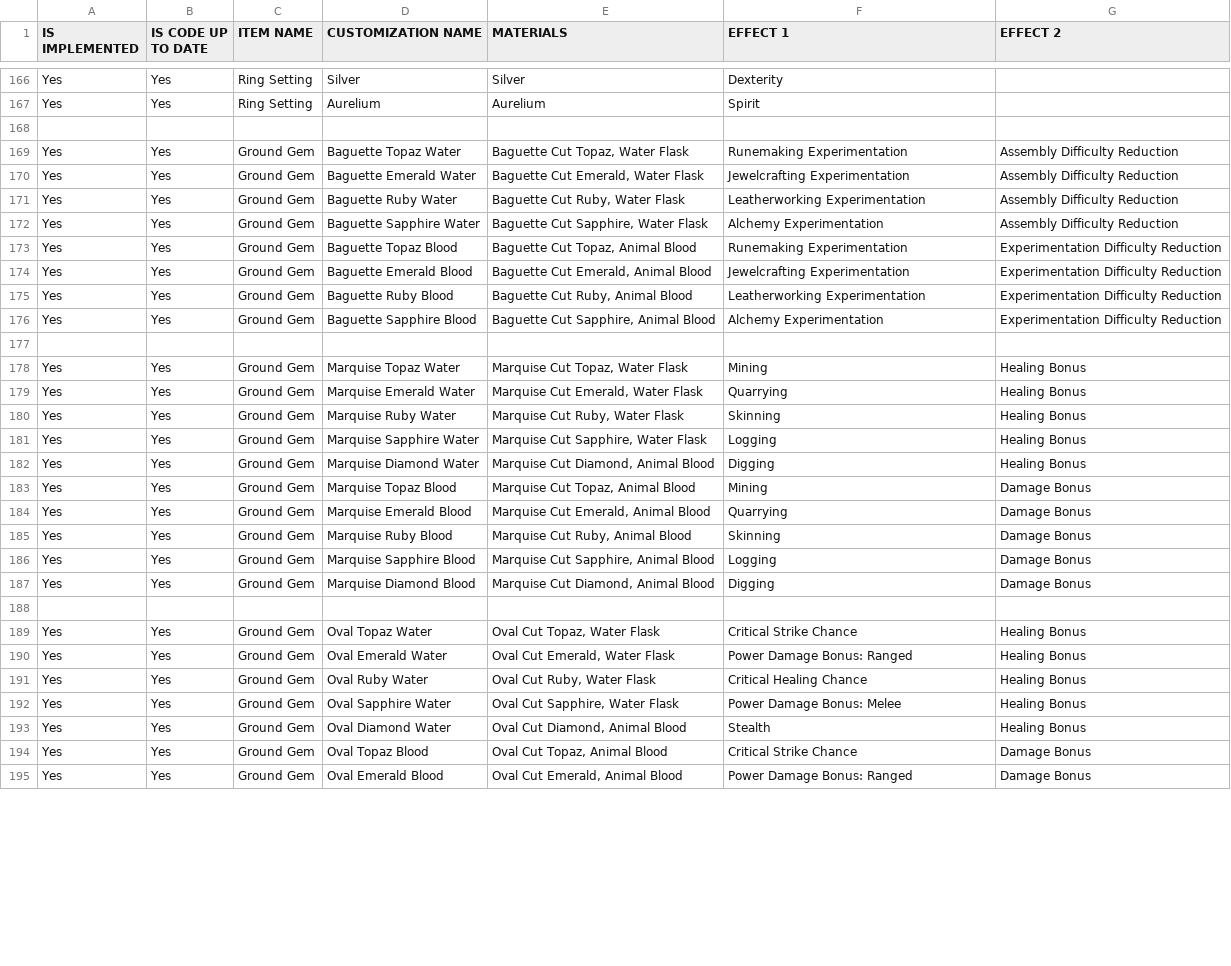
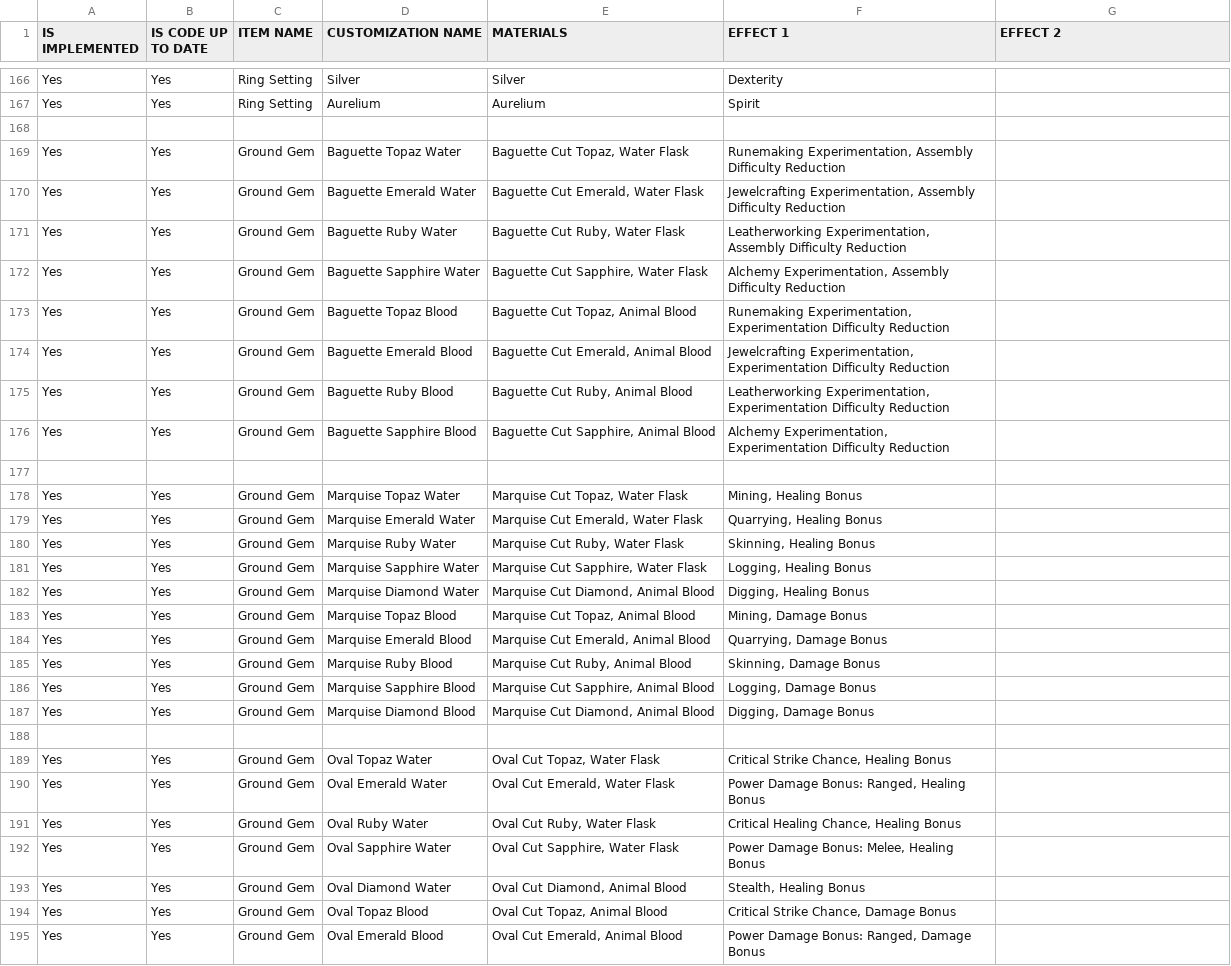
Before and after one commit to Protogenus/crowcraft, a TSV file: src/crowcraft/data-parser/item_files_generator/data/Crowcraft Data - Customizations.tsv, drawn as a sheet; only a part is shown, gaps mark what is left out; the diff covers the shown part only.

Commit message:
Fixed gem grinding effect being shown for purp/orange instead of all rarities

```diff
--- a/src/crowcraft/data-parser/item_files_generator/data/Crowcraft Data - Customizations.tsv
+++ b/src/crowcraft/data-parser/item_files_generator/data/Crowcraft Data - Customizations.tsv
@@ -168,28 +168,28 @@ Yes	Yes	Ring Setting	Aurelium	Aurelium	Spirit
 						
-Yes	Yes	Ground Gem	Baguette Topaz Water	Baguette Cut Topaz, Water Flask	Runemaking Experimentation	Assembly Difficulty Reduction
-Yes	Yes	Ground Gem	Baguette Emerald Water	Baguette Cut Emerald, Water Flask	Jewelcrafting Experimentation	Assembly Difficulty Reduction
-Yes	Yes	Ground Gem	Baguette Ruby Water	Baguette Cut Ruby, Water Flask	Leatherworking Experimentation	Assembly Difficulty Reduction
-Yes	Yes	Ground Gem	Baguette Sapphire Water	Baguette Cut Sapphire, Water Flask	Alchemy Experimentation	Assembly Difficulty Reduction
-Yes	Yes	Ground Gem	Baguette Topaz Blood	Baguette Cut Topaz, Animal Blood	Runemaking Experimentation	Experimentation Difficulty Reduction
-Yes	Yes	Ground Gem	Baguette Emerald Blood	Baguette Cut Emerald, Animal Blood	Jewelcrafting Experimentation	Experimentation Difficulty Reduction
-Yes	Yes	Ground Gem	Baguette Ruby Blood	Baguette Cut Ruby, Animal Blood	Leatherworking Experimentation	Experimentation Difficulty Reduction
-Yes	Yes	Ground Gem	Baguette Sapphire Blood	Baguette Cut Sapphire, Animal Blood	Alchemy Experimentation	Experimentation Difficulty Reduction
+Yes	Yes	Ground Gem	Baguette Topaz Water	Baguette Cut Topaz, Water Flask	Runemaking Experimentation, Assembly Difficulty Reduction	
+Yes	Yes	Ground Gem	Baguette Emerald Water	Baguette Cut Emerald, Water Flask	Jewelcrafting Experimentation, Assembly Difficulty Reduction	
+Yes	Yes	Ground Gem	Baguette Ruby Water	Baguette Cut Ruby, Water Flask	Leatherworking Experimentation, Assembly Difficulty Reduction	
+Yes	Yes	Ground Gem	Baguette Sapphire Water	Baguette Cut Sapphire, Water Flask	Alchemy Experimentation, Assembly Difficulty Reduction	
+Yes	Yes	Ground Gem	Baguette Topaz Blood	Baguette Cut Topaz, Animal Blood	Runemaking Experimentation, Experimentation Difficulty Reduction	
+Yes	Yes	Ground Gem	Baguette Emerald Blood	Baguette Cut Emerald, Animal Blood	Jewelcrafting Experimentation, Experimentation Difficulty Reduction	
+Yes	Yes	Ground Gem	Baguette Ruby Blood	Baguette Cut Ruby, Animal Blood	Leatherworking Experimentation, Experimentation Difficulty Reduction	
+Yes	Yes	Ground Gem	Baguette Sapphire Blood	Baguette Cut Sapphire, Animal Blood	Alchemy Experimentation, Experimentation Difficulty Reduction	
 						
-Yes	Yes	Ground Gem	Marquise Topaz Water	Marquise Cut Topaz, Water Flask	Mining	Healing Bonus
-Yes	Yes	Ground Gem	Marquise Emerald Water	Marquise Cut Emerald, Water Flask	Quarrying	Healing Bonus
-Yes	Yes	Ground Gem	Marquise Ruby Water	Marquise Cut Ruby, Water Flask	Skinning	Healing Bonus
-Yes	Yes	Ground Gem	Marquise Sapphire Water	Marquise Cut Sapphire, Water Flask	Logging	Healing Bonus
-Yes	Yes	Ground Gem	Marquise Diamond Water	Marquise Cut Diamond, Animal Blood	Digging	Healing Bonus
-Yes	Yes	Ground Gem	Marquise Topaz Blood	Marquise Cut Topaz, Animal Blood	Mining	Damage Bonus
-Yes	Yes	Ground Gem	Marquise Emerald Blood	Marquise Cut Emerald, Animal Blood	Quarrying	Damage Bonus
-Yes	Yes	Ground Gem	Marquise Ruby Blood	Marquise Cut Ruby, Animal Blood	Skinning	Damage Bonus
-Yes	Yes	Ground Gem	Marquise Sapphire Blood	Marquise Cut Sapphire, Animal Blood	Logging	Damage Bonus
-Yes	Yes	Ground Gem	Marquise Diamond Blood	Marquise Cut Diamond, Animal Blood	Digging	Damage Bonus
+Yes	Yes	Ground Gem	Marquise Topaz Water	Marquise Cut Topaz, Water Flask	Mining, Healing Bonus	
+Yes	Yes	Ground Gem	Marquise Emerald Water	Marquise Cut Emerald, Water Flask	Quarrying, Healing Bonus	
+Yes	Yes	Ground Gem	Marquise Ruby Water	Marquise Cut Ruby, Water Flask	Skinning, Healing Bonus	
+Yes	Yes	Ground Gem	Marquise Sapphire Water	Marquise Cut Sapphire, Water Flask	Logging, Healing Bonus	
+Yes	Yes	Ground Gem	Marquise Diamond Water	Marquise Cut Diamond, Animal Blood	Digging, Healing Bonus	
+Yes	Yes	Ground Gem	Marquise Topaz Blood	Marquise Cut Topaz, Animal Blood	Mining, Damage Bonus	
+Yes	Yes	Ground Gem	Marquise Emerald Blood	Marquise Cut Emerald, Animal Blood	Quarrying, Damage Bonus	
+Yes	Yes	Ground Gem	Marquise Ruby Blood	Marquise Cut Ruby, Animal Blood	Skinning, Damage Bonus	
+Yes	Yes	Ground Gem	Marquise Sapphire Blood	Marquise Cut Sapphire, Animal Blood	Logging, Damage Bonus	
+Yes	Yes	Ground Gem	Marquise Diamond Blood	Marquise Cut Diamond, Animal Blood	Digging, Damage Bonus	
 						
-Yes	Yes	Ground Gem	Oval Topaz Water	Oval Cut Topaz, Water Flask	Critical Strike Chance	Healing Bonus
-Yes	Yes	Ground Gem	Oval Emerald Water	Oval Cut Emerald, Water Flask	Power Damage Bonus: Ranged	Healing Bonus
-Yes	Yes	Ground Gem	Oval Ruby Water	Oval Cut Ruby, Water Flask	Critical Healing Chance	Healing Bonus
-Yes	Yes	Ground Gem	Oval Sapphire Water	Oval Cut Sapphire, Water Flask	Power Damage Bonus: Melee	Healing Bonus
-Yes	Yes	Ground Gem	Oval Diamond Water	Oval Cut Diamond, Animal Blood	Stealth	Healing Bonus
-Yes	Yes	Ground Gem	Oval Topaz Blood	Oval Cut Topaz, Animal Blood	Critical Strike Chance	Damage Bonus
-Yes	Yes	Ground Gem	Oval Emerald Blood	Oval Cut Emerald, Animal Blood	Power Damage Bonus: Ranged	Damage Bonus
+Yes	Yes	Ground Gem	Oval Topaz Water	Oval Cut Topaz, Water Flask	Critical Strike Chance, Healing Bonus	
+Yes	Yes	Ground Gem	Oval Emerald Water	Oval Cut Emerald, Water Flask	Power Damage Bonus: Ranged, Healing Bonus	
+Yes	Yes	Ground Gem	Oval Ruby Water	Oval Cut Ruby, Water Flask	Critical Healing Chance, Healing Bonus	
+Yes	Yes	Ground Gem	Oval Sapphire Water	Oval Cut Sapphire, Water Flask	Power Damage Bonus: Melee, Healing Bonus	
+Yes	Yes	Ground Gem	Oval Diamond Water	Oval Cut Diamond, Animal Blood	Stealth, Healing Bonus	
+Yes	Yes	Ground Gem	Oval Topaz Blood	Oval Cut Topaz, Animal Blood	Critical Strike Chance, Damage Bonus	
+Yes	Yes	Ground Gem	Oval Emerald Blood	Oval Cut Emerald, Animal Blood	Power Damage Bonus: Ranged, Damage Bonus	
```
Also changed, not shown: 134 edited cells elsewhere in this file, 3 other files.
